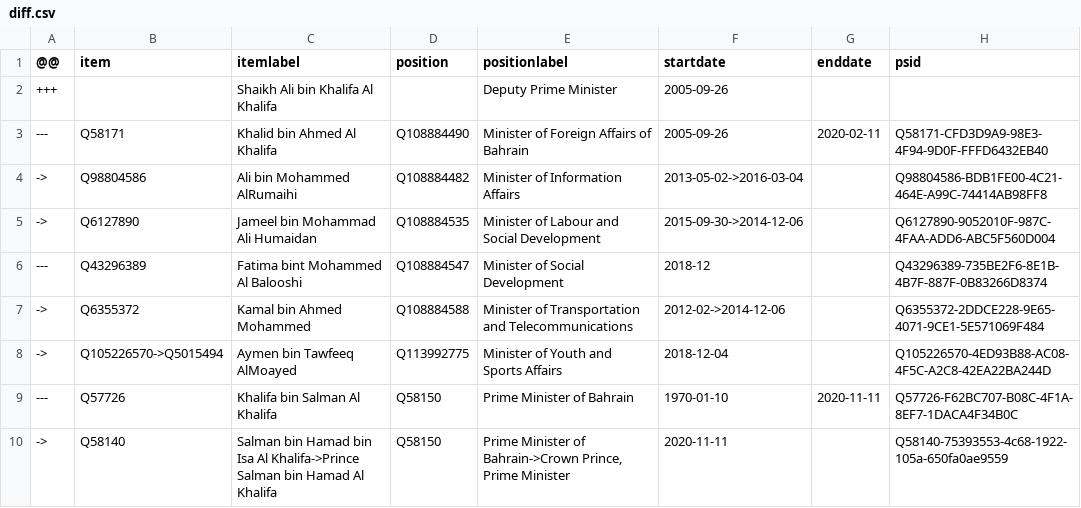
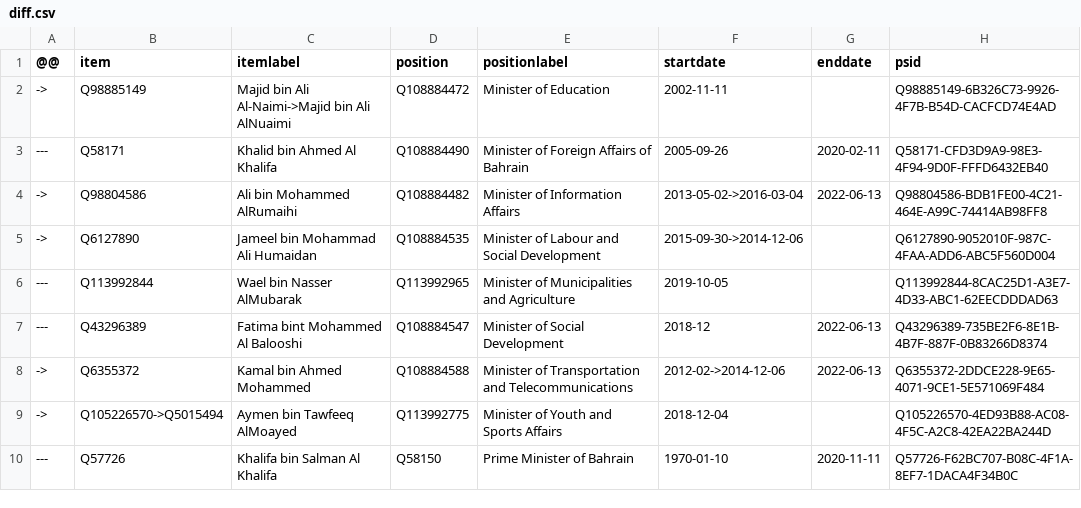
Before and after one commit to every-politician-scrapers/bahrain, a CSV file: sources/cabinet/2018-12-enwiki/diff.csv, drawn as a sheet.

```diff
--- a/sources/cabinet/2018-12-enwiki/diff.csv
+++ b/sources/cabinet/2018-12-enwiki/diff.csv
@@ -1,10 +1,10 @@
 @@,item,itemlabel,position,positionlabel,startdate,enddate,psid
-+++,,Shaikh Ali bin Khalifa Al Khalifa,,Deputy Prime Minister,2005-09-26,,
+->,Q98885149,Majid bin Ali Al-Naimi->Majid bin Ali AlNuaimi,Q108884472,Minister of Education,2002-11-11,,Q98885149-6B326C73-9926-4F7B-B54D-CACFCD74E4AD
 ---,Q58171,Khalid bin Ahmed Al Khalifa,Q108884490,Minister of Foreign Affairs of Bahrain,2005-09-26,2020-02-11,Q58171-CFD3D9A9-98E3-4F94-9D0F-FFFD6432EB40
-->,Q98804586,Ali bin Mohammed AlRumaihi,Q108884482,Minister of Information Affairs,2013-05-02->2016-03-04,,Q98804586-BDB1FE00-4C21-464E-A99C-74414AB98FF8
+->,Q98804586,Ali bin Mohammed AlRumaihi,Q108884482,Minister of Information Affairs,2013-05-02->2016-03-04,2022-06-13,Q98804586-BDB1FE00-4C21-464E-A99C-74414AB98FF8
 ->,Q6127890,Jameel bin Mohammad Ali Humaidan,Q108884535,Minister of Labour and Social Development,2015-09-30->2014-12-06,,Q6127890-9052010F-987C-4FAA-ADD6-ABC5F560D004
----,Q43296389,Fatima bint Mohammed Al Balooshi,Q108884547,Minister of Social Development,2018-12,,Q43296389-735BE2F6-8E1B-4B7F-887F-0B83266D8374
-->,Q6355372,Kamal bin Ahmed Mohammed,Q108884588,Minister of Transportation and Telecommunications,2012-02->2014-12-06,,Q6355372-2DDCE228-9E65-4071-9CE1-5E571069F484
+---,Q113992844,Wael bin Nasser AlMubarak,Q113992965,Minister of Municipalities and Agriculture,2019-10-05,,Q113992844-8CAC25D1-A3E7-4D33-ABC1-62EECDDDAD63
+---,Q43296389,Fatima bint Mohammed Al Balooshi,Q108884547,Minister of Social Development,2018-12,2022-06-13,Q43296389-735BE2F6-8E1B-4B7F-887F-0B83266D8374
+->,Q6355372,Kamal bin Ahmed Mohammed,Q108884588,Minister of Transportation and Telecommunications,2012-02->2014-12-06,2022-06-13,Q6355372-2DDCE228-9E65-4071-9CE1-5E571069F484
 ->,Q105226570->Q5015494,Aymen bin Tawfeeq AlMoayed,Q113992775,Minister of Youth and Sports Affairs,2018-12-04,,Q105226570-4ED93B88-AC08-4F5C-A2C8-42EA22BA244D
 ---,Q57726,Khalifa bin Salman Al Khalifa,Q58150,Prime Minister of Bahrain,1970-01-10,2020-11-11,Q57726-F62BC707-B08C-4F1A-8EF7-1DACA4F34B0C
-->,Q58140,Salman bin Hamad bin Isa Al Khalifa->Prince Salman bin Hamad Al Khalifa,Q58150,"Prime Minister of Bahrain->Crown Prince, Prime Minister",2020-11-11,,Q58140-75393553-4c68-1922-105a-650fa0ae9559
```
Also changed, not shown: sources/cabinet/2018-12-enwiki/wikidata.csv.
